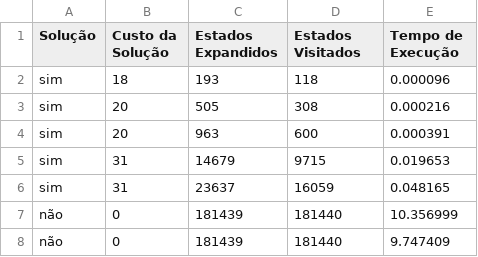
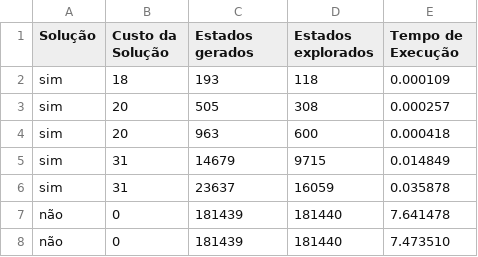
Before and after one commit to Wiguwbe/1600024-projecto-informatica-d, a CSV file: measurements/8puzzle.sequencial.csv, drawn as a sheet.

```diff
--- a/measurements/8puzzle.sequencial.csv
+++ b/measurements/8puzzle.sequencial.csv
@@ -1,8 +1,8 @@
-"Solução";"Custo da Solução";"Estados Expandidos";"Estados Visitados";"Tempo de Execução"
-"sim";18;193;118;0.000096
-"sim";20;505;308;0.000216
-"sim";20;963;600;0.000391
-"sim";31;14679;9715;0.019653
-"sim";31;23637;16059;0.048165
-"não";0;181439;181440;10.356999
-"não";0;181439;181440;9.747409
+"Solução";"Custo da Solução";"Estados gerados";"Estados explorados";"Tempo de Execução"
+"sim";18;193;118;0.000109
+"sim";20;505;308;0.000257
+"sim";20;963;600;0.000418
+"sim";31;14679;9715;0.014849
+"sim";31;23637;16059;0.035878
+"não";0;181439;181440;7.641478
+"não";0;181439;181440;7.473510
```
Also changed, not shown: measurements/8puzzle.parallel.best.6_workers.csv, measurements/8puzzle.parallel.first.6_workers.csv, 38 other files.
